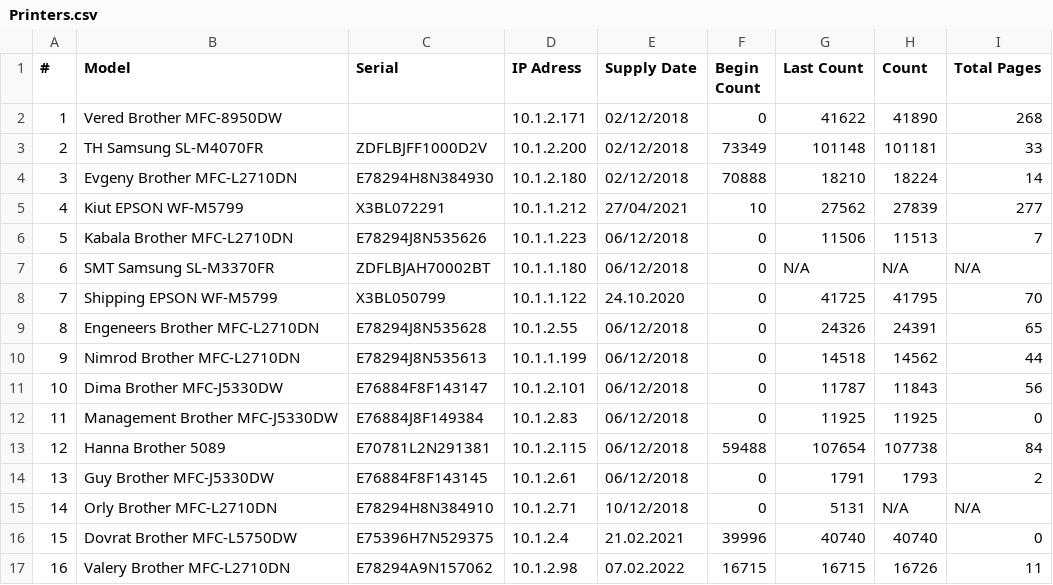
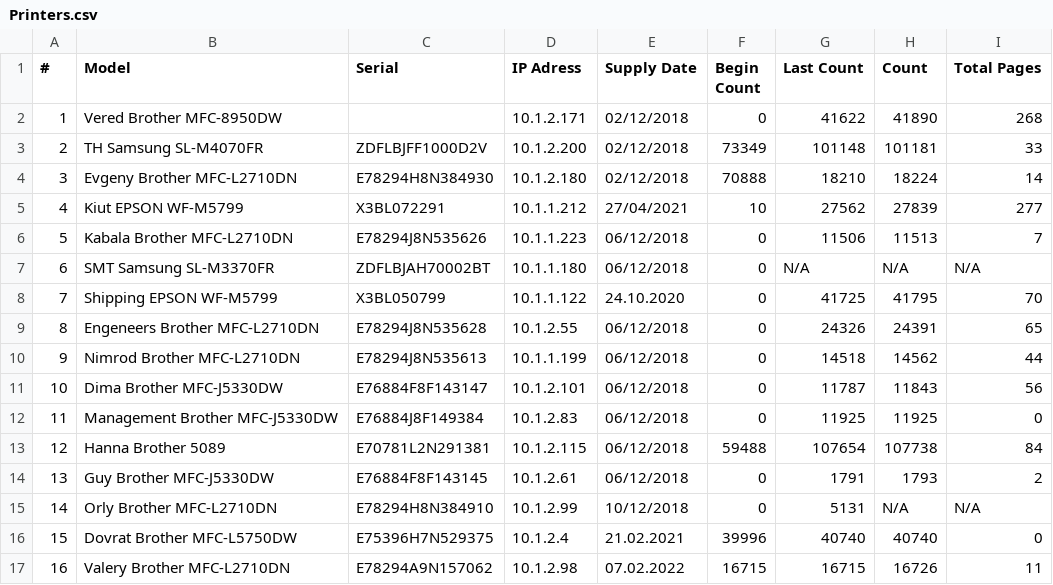
Before and after one commit to Datsent/PrinterCounter, a CSV file: Printers.csv, drawn as a sheet.

Commit message:
Update Printers.csv

```diff
--- a/Printers.csv
+++ b/Printers.csv
@@ -14,3 +14,3 @@
 13,Guy Brother MFC-J5330DW,E76884F8F143145,10.1.2.61,06/12/2018,0,1791,1793,2
-14,Orly Brother MFC-L2710DN,E78294H8N384910,10.1.2.71,10/12/2018,0,5131,N/A,N/A
+14,Orly Brother MFC-L2710DN,E78294H8N384910,10.1.2.99,10/12/2018,0,5131,N/A,N/A
 15,Dovrat Brother MFC-L5750DW,E75396H7N529375,10.1.2.4,21.02.2021,39996,40740,40740,0
```
